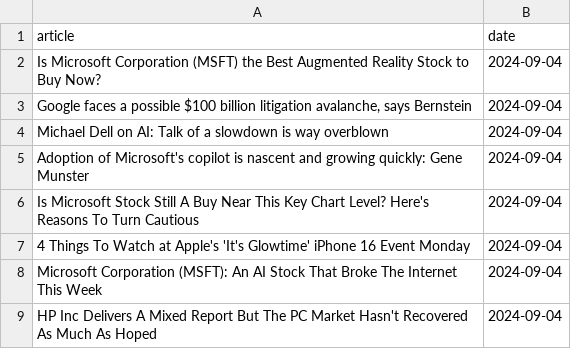
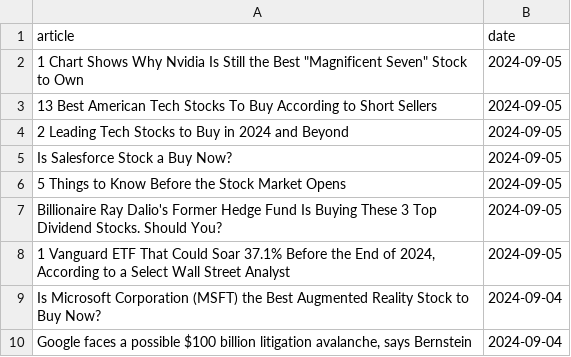
Before and after one commit to IgorUrbanowicz01/Stock-Trading-Setiment-Analysis, a CSV file: data/MSFT.csv, drawn as a sheet; only a part is shown; the shorter side is filled out with more unchanged rows.

```diff
--- a/data/MSFT.csv
+++ b/data/MSFT.csv
@@ -1,2 +1,9 @@
 article,date
+"1 Chart Shows Why Nvidia Is Still the Best ""Magnificent Seven"" Stock to Own",2024-09-05
+13 Best American Tech Stocks To Buy According to Short Sellers,2024-09-05
+2 Leading Tech Stocks to Buy in 2024 and Beyond,2024-09-05
+Is Salesforce Stock a Buy Now?,2024-09-05
+5 Things to Know Before the Stock Market Opens,2024-09-05
+Billionaire Ray Dalio's Former Hedge Fund Is Buying These 3 Top Dividend Stocks. Should You?,2024-09-05
+"1 Vanguard ETF That Could Soar 37.1% Before the End of 2024, According to a Select Wall Street Analyst",2024-09-05
 Is Microsoft Corporation (MSFT) the Best Augmented Reality Stock to Buy Now?,2024-09-04
```
Also changed, not shown: data/AAPL.csv, data/GOOG.csv, 3 other files.
